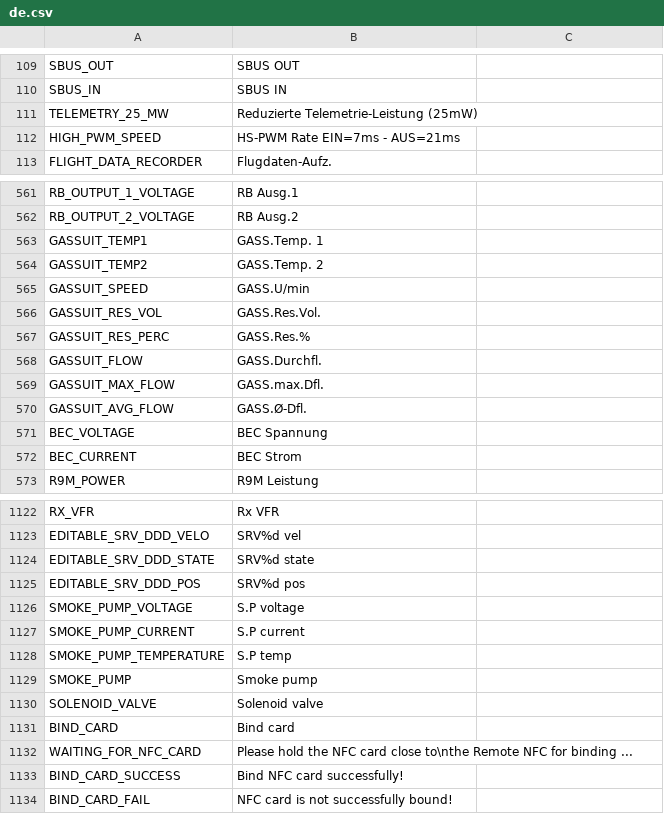
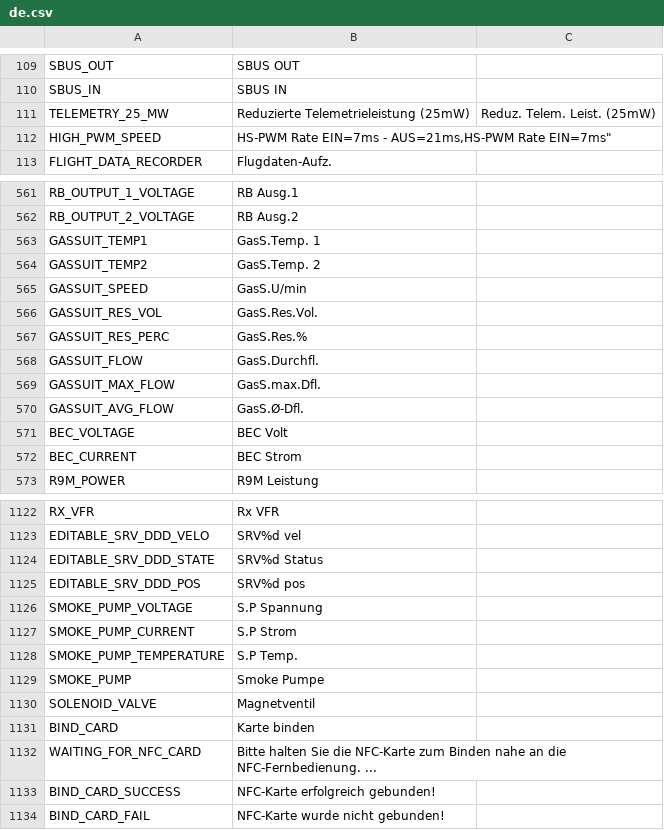
Before and after one commit to tbrautaset/ETHOS-Feedback-Community, a CSV file: translations/display/de.csv, drawn as a sheet; only a part is shown, gaps mark what is left out; the diff covers the shown part only.

Commit message:
Update de.csv
for 1.6.1

```diff
--- a/translations/display/de.csv
+++ b/translations/display/de.csv
@@ -110,4 +110,4 @@ SBUS_OUT,"SBUS OUT"
 SBUS_IN,"SBUS IN"
-TELEMETRY_25_MW,"Reduzierte Telemetrie-Leistung (25mW)"
-HIGH_PWM_SPEED,"HS-PWM Rate EIN=7ms - AUS=21ms"
+TELEMETRY_25_MW,"Reduzierte Telemetrieleistung (25mW)","Reduz. Telem. Leist. (25mW)"
+HIGH_PWM_SPEED,"HS-PWM Rate EIN=7ms - AUS=21ms,"HS-PWM Rate EIN=7ms"
 FLIGHT_DATA_RECORDER,"Flugdaten-Aufz."
@@ -562,11 +562,11 @@ RB_OUTPUT_1_VOLTAGE,"RB Ausg.1"
 RB_OUTPUT_2_VOLTAGE,"RB Ausg.2"
-GASSUIT_TEMP1,"GASS.Temp. 1"
-GASSUIT_TEMP2,"GASS.Temp. 2"
-GASSUIT_SPEED,"GASS.U/min"
-GASSUIT_RES_VOL,"GASS.Res.Vol."
-GASSUIT_RES_PERC,"GASS.Res.%"
-GASSUIT_FLOW,"GASS.Durchfl."
-GASSUIT_MAX_FLOW,"GASS.max.Dfl."
-GASSUIT_AVG_FLOW,"GASS.Ø-Dfl."
-BEC_VOLTAGE,"BEC Spannung"
+GASSUIT_TEMP1,"GasS.Temp. 1"
+GASSUIT_TEMP2,"GasS.Temp. 2"
+GASSUIT_SPEED,"GasS.U/min"
+GASSUIT_RES_VOL,"GasS.Res.Vol."
+GASSUIT_RES_PERC,"GasS.Res.%"
+GASSUIT_FLOW,"GasS.Durchfl."
+GASSUIT_MAX_FLOW,"GasS.max.Dfl."
+GASSUIT_AVG_FLOW,"GasS.Ø-Dfl."
+BEC_VOLTAGE,"BEC Volt"
 BEC_CURRENT,"BEC Strom"
@@ -1123,12 +1123,12 @@ RX_VFR,"Rx VFR"
 EDITABLE_SRV_DDD_VELO,"SRV%d vel"
-EDITABLE_SRV_DDD_STATE,"SRV%d state"
+EDITABLE_SRV_DDD_STATE,"SRV%d Status"
 EDITABLE_SRV_DDD_POS,"SRV%d pos"
-SMOKE_PUMP_VOLTAGE,"S.P voltage"
-SMOKE_PUMP_CURRENT,"S.P current"
-SMOKE_PUMP_TEMPERATURE,"S.P temp"
-SMOKE_PUMP,"Smoke pump"
-SOLENOID_VALVE,"Solenoid valve"
-BIND_CARD,"Bind card"
-WAITING_FOR_NFC_CARD,"Please hold the NFC card close to\nthe Remote NFC for binding ..."
-BIND_CARD_SUCCESS,"Bind NFC card successfully!"
-BIND_CARD_FAIL,"NFC card is not successfully bound!"
+SMOKE_PUMP_VOLTAGE,"S.P Spannung"
+SMOKE_PUMP_CURRENT,"S.P Strom"
+SMOKE_PUMP_TEMPERATURE,"S.P Temp."
+SMOKE_PUMP,"Smoke Pumpe"
+SOLENOID_VALVE,"Magnetventil"
+BIND_CARD,"Karte binden"
+WAITING_FOR_NFC_CARD,"Bitte halten Sie die NFC-Karte zum Binden nahe an die NFC-Fernbedienung. ..."
+BIND_CARD_SUCCESS,"NFC-Karte erfolgreich gebunden!"
+BIND_CARD_FAIL,"NFC-Karte wurde nicht gebunden!"
```
Also changed, not shown: 25 edited cells elsewhere in this file.
